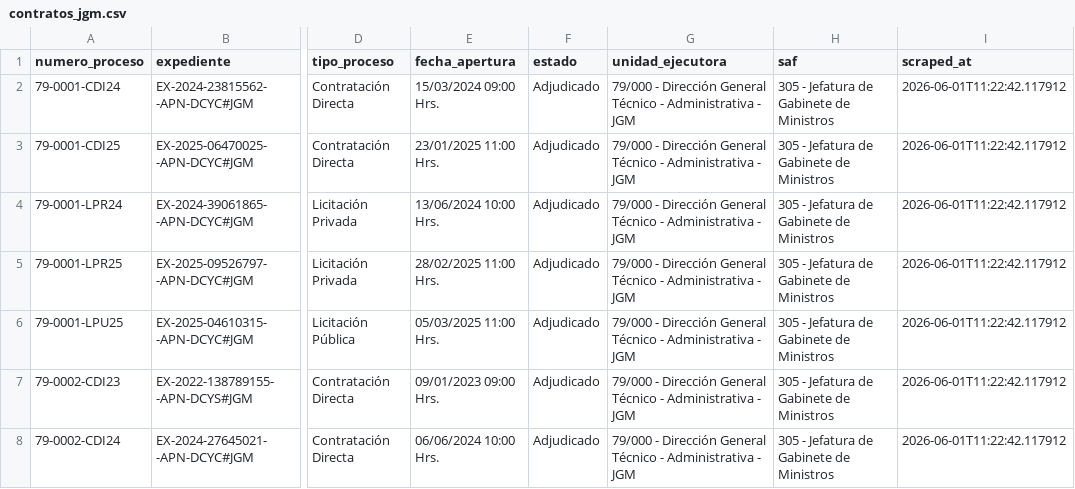
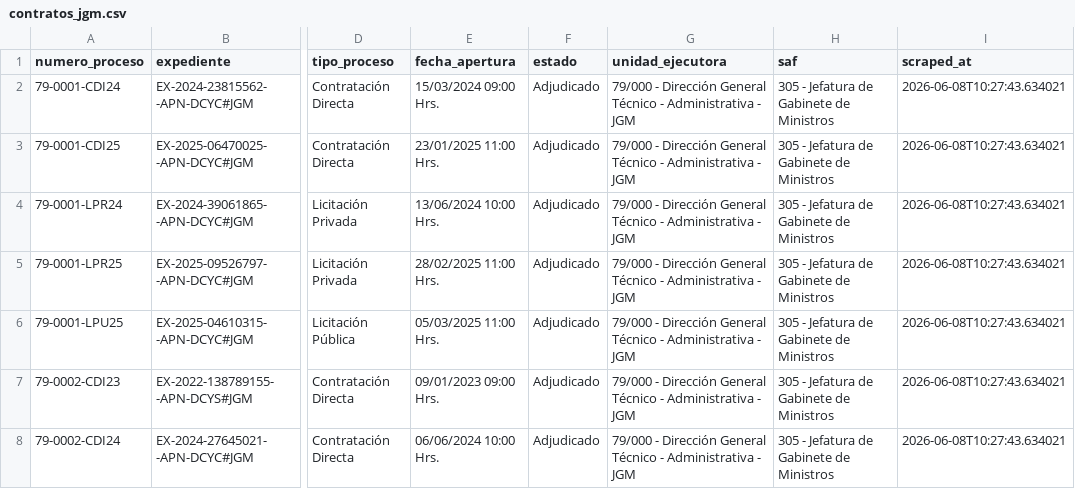
Before and after one commit to Viny2030/jefatura_gabinete, a CSV file: contratos_jgm.csv, drawn as a sheet; only a part is shown, gaps mark what is left out; the diff covers the shown part only; the diff names each change by its address in the sheet, - before the commit and + after, or states it on an @@ line.

```diff
--- a/contratos_jgm.csv
+++ b/contratos_jgm.csv
-I2:I8 (scraped_at): 2026-06-01T11:22:42.117912
+I2:I8 (scraped_at): 2026-06-08T10:27:43.634021
```
Also changed, not shown: 1 added row and 170 edited cells elsewhere in this file.
